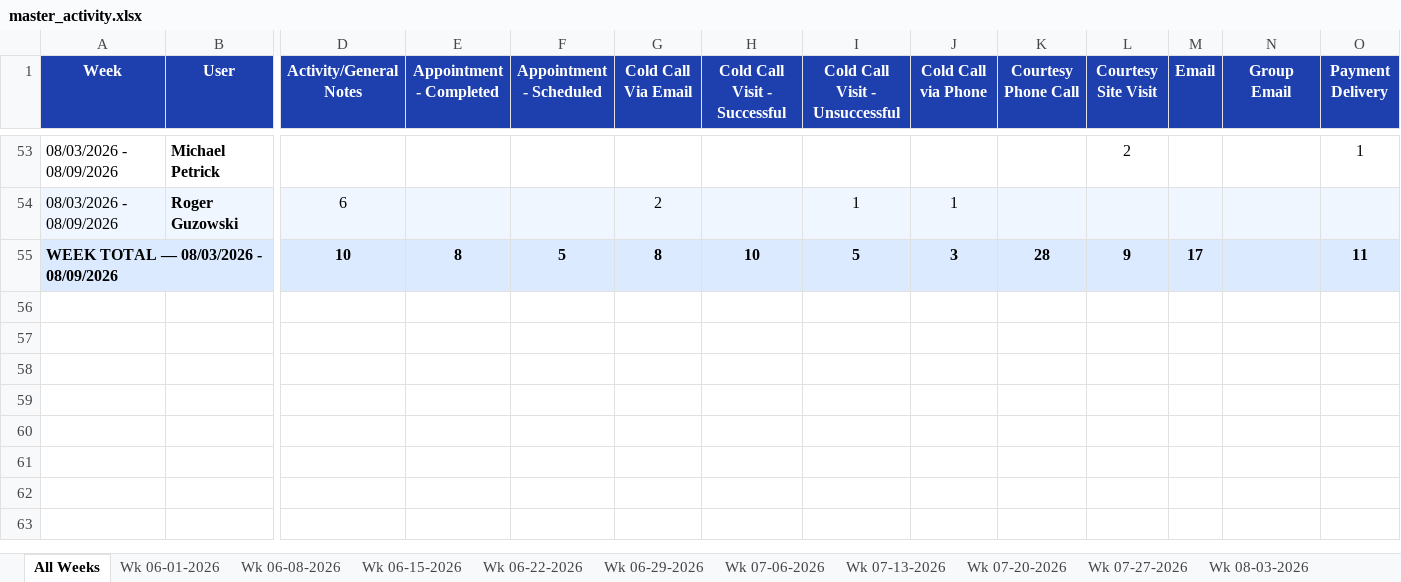
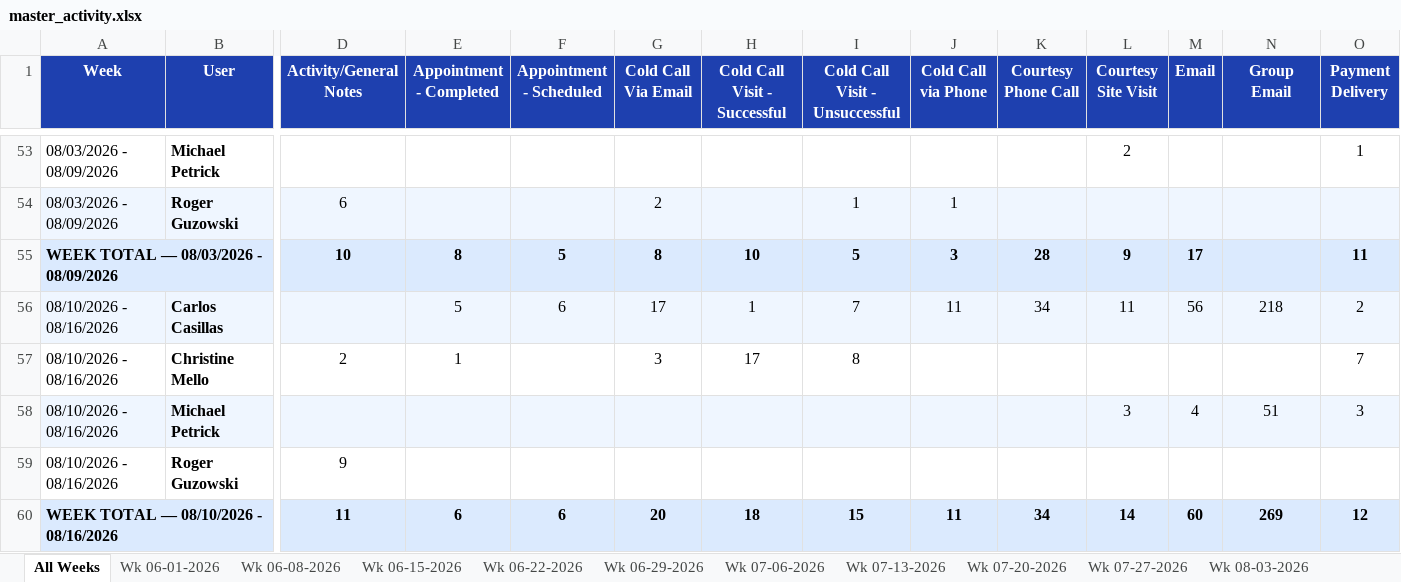
Before and after one commit to HShrair98/Prophet-Report, an Excel workbook: master_activity.xlsx, sheet All Weeks, drawn as a sheet; only a part is shown, gaps mark what is left out; values as stored, in another font and other column widths than the file's, no borders; rows hold the shown columns only; the diff names each change by its address in the sheet, - before the commit and + after, or states it on an @@ line.

```diff
--- a/master_activity.xlsx (sheet All Weeks)
+++ b/master_activity.xlsx (sheet All Weeks)
+row 56: 08/10/2026 - 08/16/2026 | Carlos Casillas |  | 5 | 6 | 17 | 1 | 7 | 11 | 34 | 11 | 56 | 218 | 2
+row 57: 08/10/2026 - 08/16/2026 | Christine Mello | 2 | 1 |  | 3 | 17 | 8 |  |  |  |  |  | 7
+row 58: 08/10/2026 - 08/16/2026 | Michael Petrick |  |  |  |  |  |  |  |  | 3 | 4 | 51 | 3
+row 59: 08/10/2026 - 08/16/2026 | Roger Guzowski | 9
+row 60: WEEK TOTAL — 08/10/2026 - 08/16/2026 |  | 11 | 6 | 6 | 20 | 18 | 15 | 11 | 34 | 14 | 60 | 269 | 12
```
Also changed, not shown: other sheet tabs.
